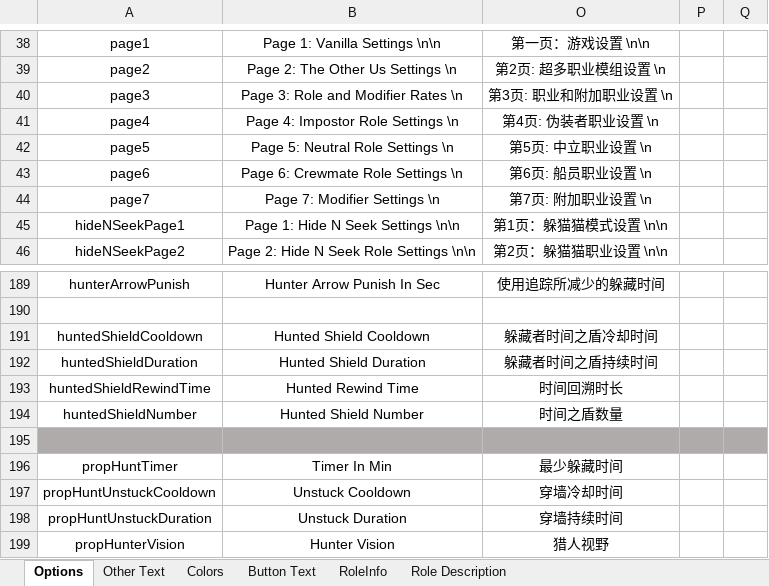
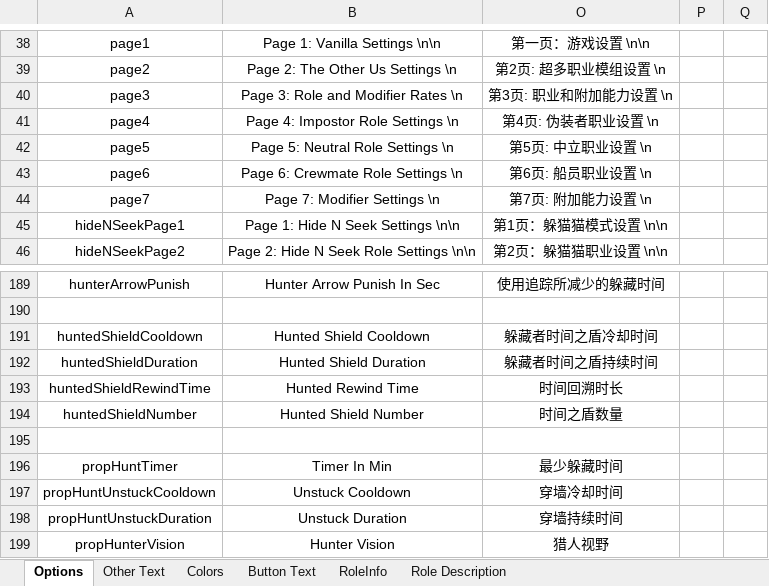
Before and after one commit to mxyx-club/TheOtherUs-Edited, an Excel workbook: Strings.xlsx, sheet Options, drawn as a sheet; only a part is shown, gaps mark what is left out; values as stored, in another font and other column widths than the file's, no borders; the diff covers the shown part only; the diff names each change by its address in the sheet, - before the commit and + after, or states it on an @@ line.

```diff
--- a/Strings.xlsx (sheet Options)
+++ b/Strings.xlsx (sheet Options)
-O40: 第3页: 职业和附加职业设置 \n
+O40: 第3页: 职业和附加能力设置 \n
-O44: 第7页: 附加职业设置 \n
+O44: 第7页: 附加能力设置 \n
-A195:B195 fill: #AFABAB
+A195:B195 fill: none
-O195:Q195 fill: #AFABAB
+O195:Q195 fill: none
```
Also changed, not shown: 11 added rows, 2 removed rows and 3 edited cells elsewhere in this sheet, 19 other files.
